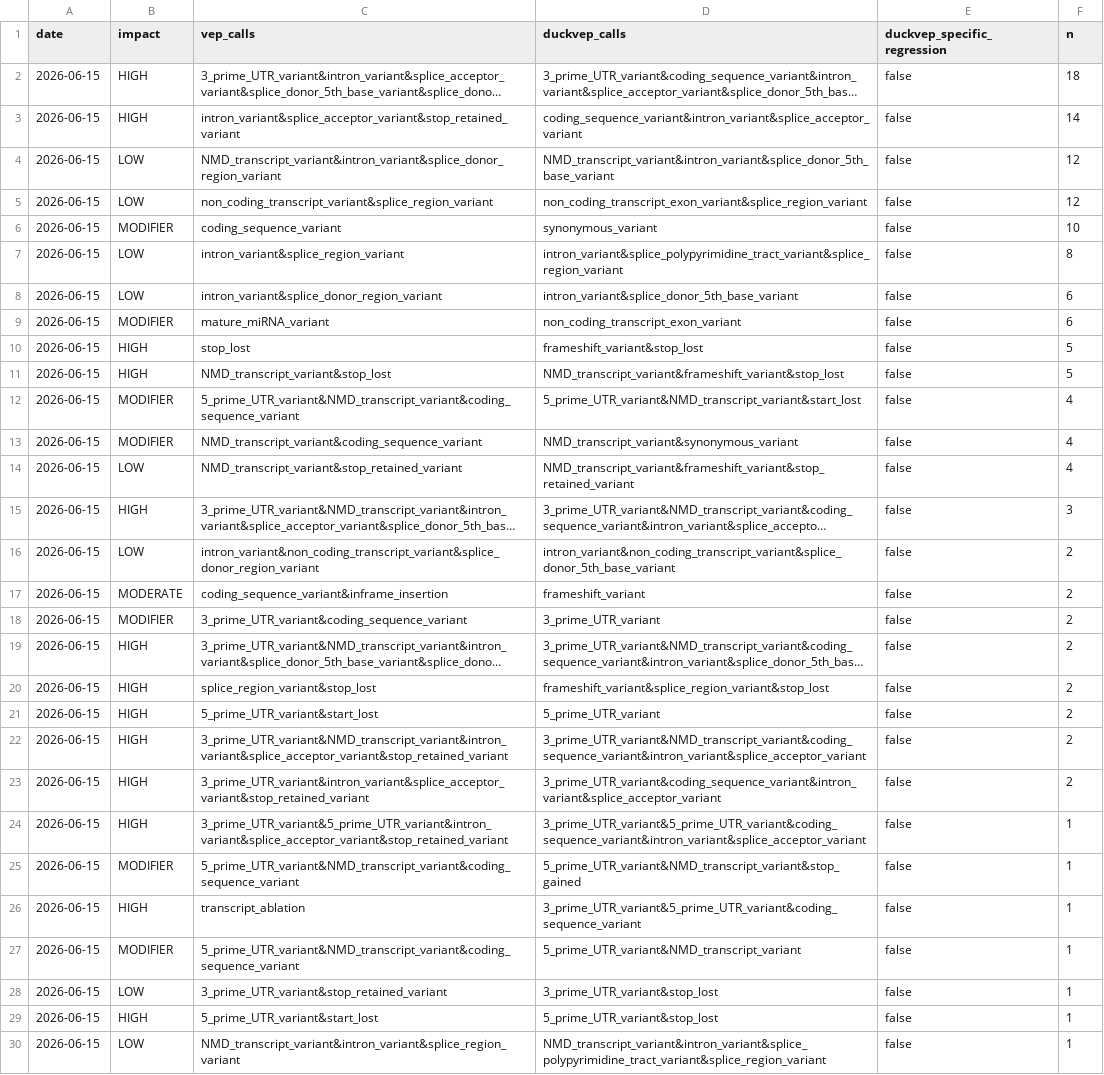
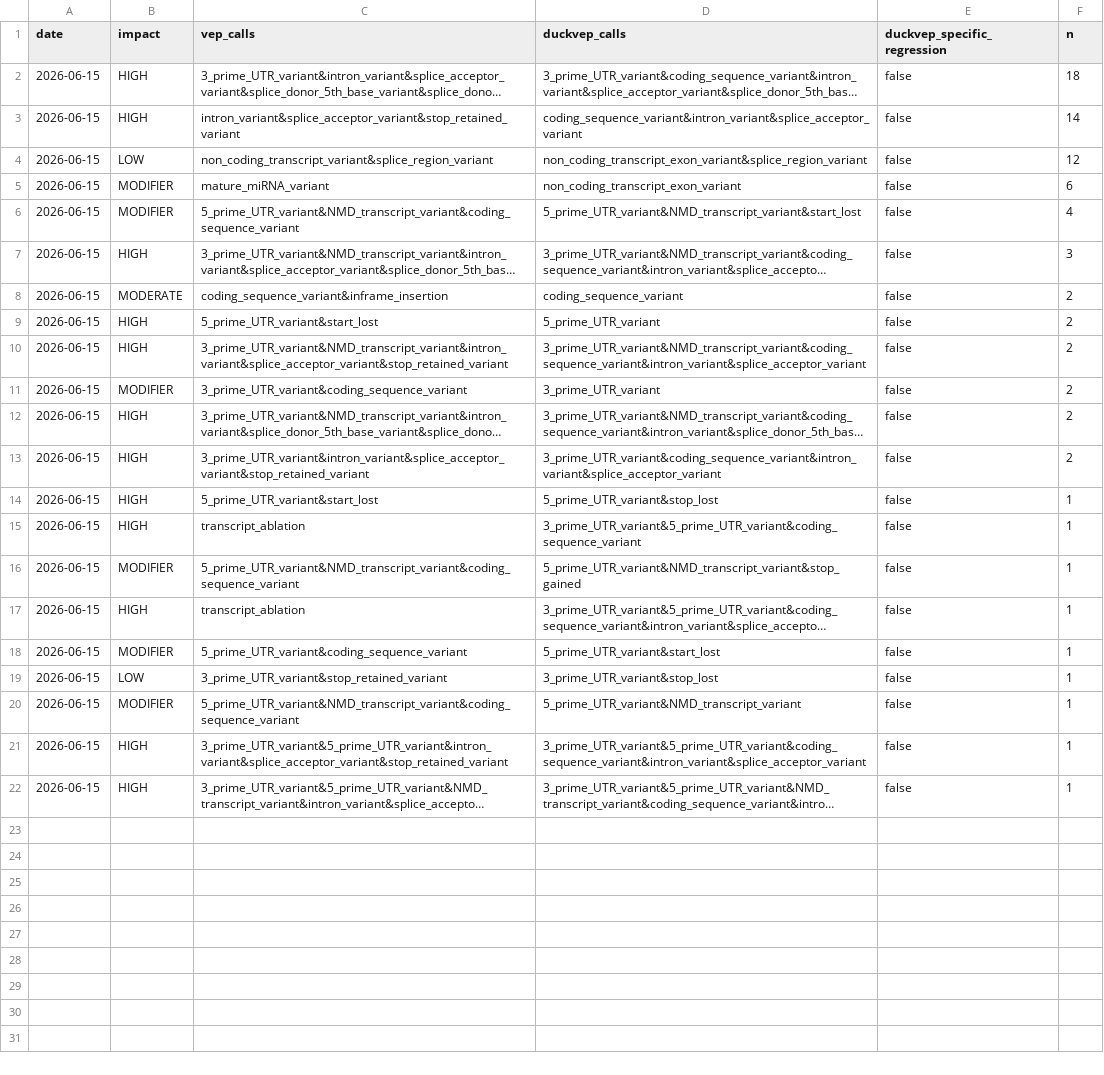
Before and after one commit to sounkou-bioinfo/duckvep, a CSV file: correctness/data/error_transitions.csv, drawn as a sheet; only a part is shown; the shorter side is filled out with more unchanged rows; long unchanged cells end in …; removed rows and columns are numbered as before the commit, all else as after; the diff names each change by its address in the sheet, - before the commit and + after, or states it on an @@ line.

Commit message:
artifacts: refresh concordance CSVs to the 78-discordant state
Regenerated from the 2026-06-15 dump after the frameshift/X-guard/frameshift-intron
fixes. The per-SO-term table shows the remaining frontier explicitly (e.g. VEP
stop_retained_variant 43/43 discordant = the essential-splice straddle bucket).

```diff
--- a/correctness/data/error_transitions.csv
+++ b/correctness/data/error_transitions.csv
-row 4: 2026-06-15 | LOW | NMD_transcript_variant&intron_variant&splice_donor_region_variant | NMD_transcript_variant&intron_variant&splice_donor_5th_base_variant | false | 12
-row 6: 2026-06-15 | MODIFIER | coding_sequence_variant | synonymous_variant | false | 10
-row 7: 2026-06-15 | LOW | intron_variant&splice_region_variant | intron_variant&splice_polypyrimidine_tract_variant&splice_region_variant | false | 8
-row 8: 2026-06-15 | LOW | intron_variant&splice_donor_region_variant | intron_variant&splice_donor_5th_base_variant | false | 6
-row 10: 2026-06-15 | HIGH | stop_lost | frameshift_variant&stop_lost | false | 5
-row 11: 2026-06-15 | HIGH | NMD_transcript_variant&stop_lost | NMD_transcript_variant&frameshift_variant&stop_lost | false | 5
-row 13: 2026-06-15 | MODIFIER | NMD_transcript_variant&coding_sequence_variant | NMD_transcript_variant&synonymous_variant | false | 4
-row 14: 2026-06-15 | LOW | NMD_transcript_variant&stop_retained_variant | NMD_transcript_variant&frameshift_variant&stop_retained_variant | false | 4
-row 16: 2026-06-15 | LOW | intron_variant&non_coding_transcript_variant&splice_donor_region_variant | intron_variant&non_coding_transcript_variant&splice_donor_5th_base_variant | false | 2
-D8 (duckvep_calls): frameshift_variant
+D8 (duckvep_calls): coding_sequence_variant
@@ row 21 moved to row 9: 2026-06-15 @@
@@ row 22 moved to row 10: 2026-06-15 @@
-row 20: 2026-06-15 | HIGH | splice_region_variant&stop_lost | frameshift_variant&splice_region_variant&stop_lost | false | 2
@@ row 29 moved to row 14: 2026-06-15 @@
@@ row 26 moved to row 15: 2026-06-15 @@
@@ row 25 moved to row 16: 2026-06-15 @@
@@ row 31 moved to row 17: 2026-06-15 @@
@@ row 33 moved to row 18: 2026-06-15 @@
@@ row 28 moved to row 19: 2026-06-15 @@
@@ row 27 moved to row 20: 2026-06-15 @@
-row 30: 2026-06-15 | LOW | NMD_transcript_variant&intron_variant&splice_region_variant | NMD_transcript_variant&intron_variant&splice_polypyrimidine_tract_variant&splice_region_variant | false | 1
```
Also changed, not shown: correctness/data/concordance_by_impact.csv, correctness/data/discordance_by_consequence.csv, 1 other file.
